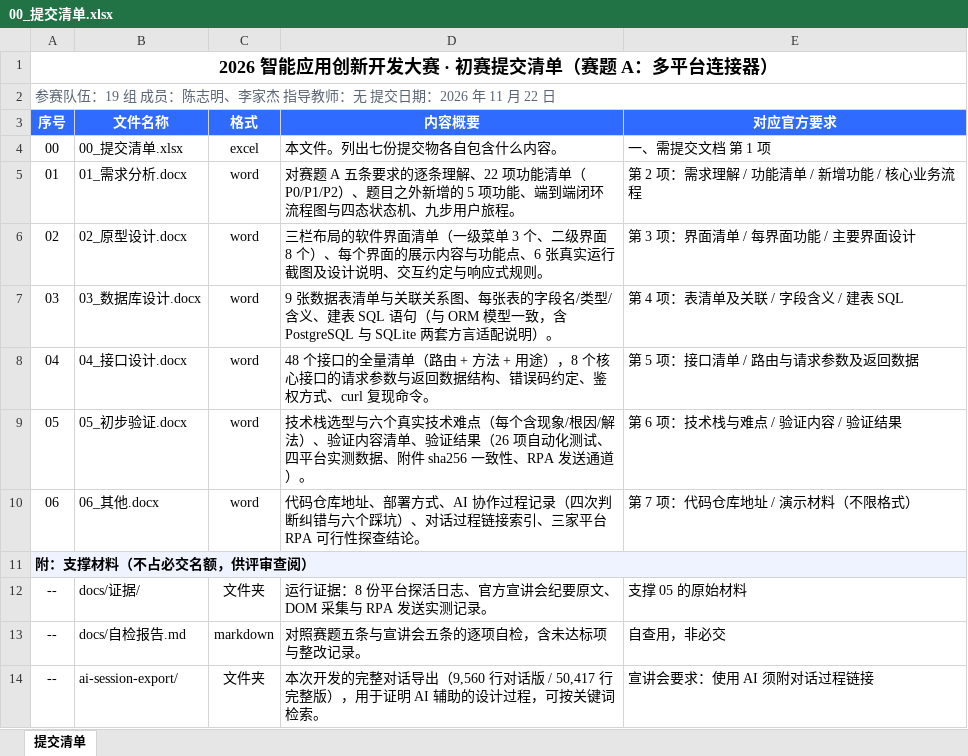
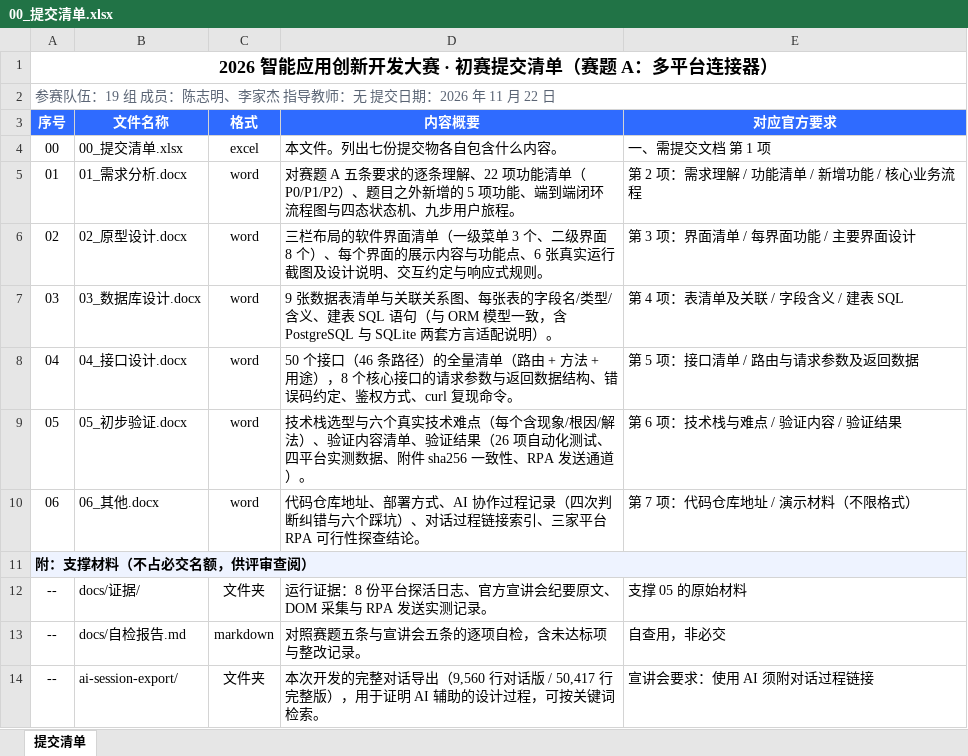
Before and after one commit to cczm888/unified-inbox, an Excel workbook: docs/00_提交清单.xlsx, sheet 提交清单, drawn as a sheet; values as stored, in another font and other column widths than the file's, no borders; the diff names each change by its address in the sheet, - before the commit and + after, or states it on an @@ line.

```diff
--- a/docs/00_提交清单.xlsx (sheet 提交清单)
+++ b/docs/00_提交清单.xlsx (sheet 提交清单)
-D8 (内容概要): 48 个接口的全量清…
+D8 (内容概要): 50 个接口（46 条路径）的全量清…
```
Also changed, not shown: 13 other files.
